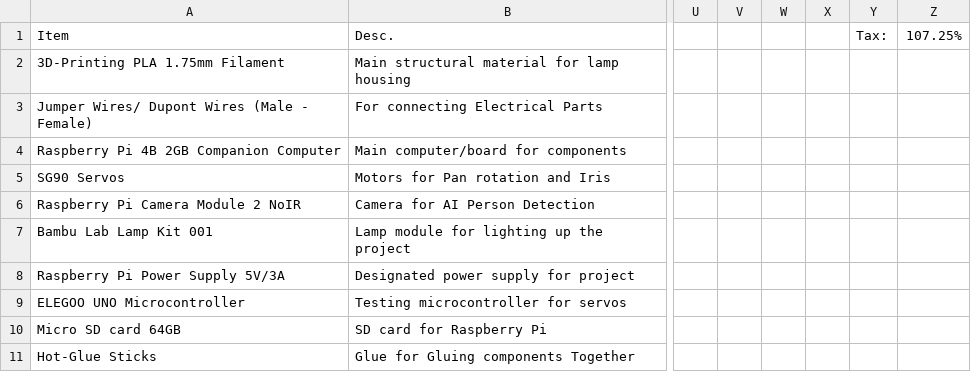
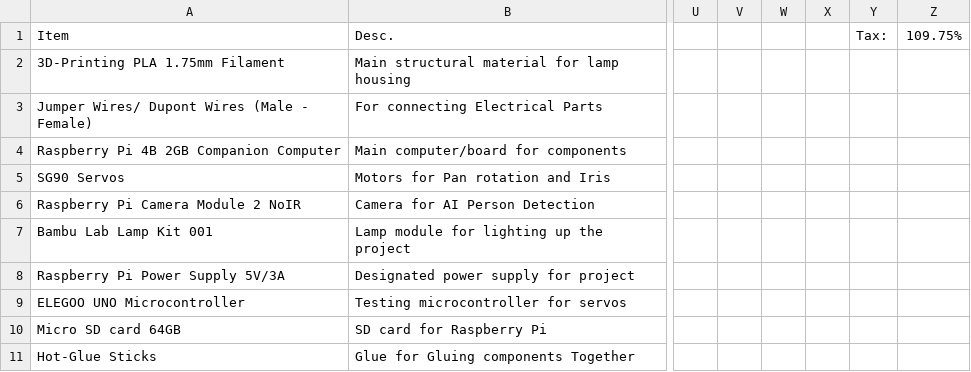
Before and after one commit to vrun-systems26/The-Eclipse-Lamp, a CSV file: B.O.M. (Bill Of Materials) - Sheet.csv, drawn as a sheet; only a part is shown, gaps mark what is left out; the diff names each change by its address in the sheet, - before the commit and + after, or states it on an @@ line.

Commit message:
Fix tax percentage

```diff
--- a/B.O.M. (Bill Of Materials) - Sheet.csv
+++ b/B.O.M. (Bill Of Materials) - Sheet.csv
-Z1: 107.25%
+Z1: 109.75%
```
